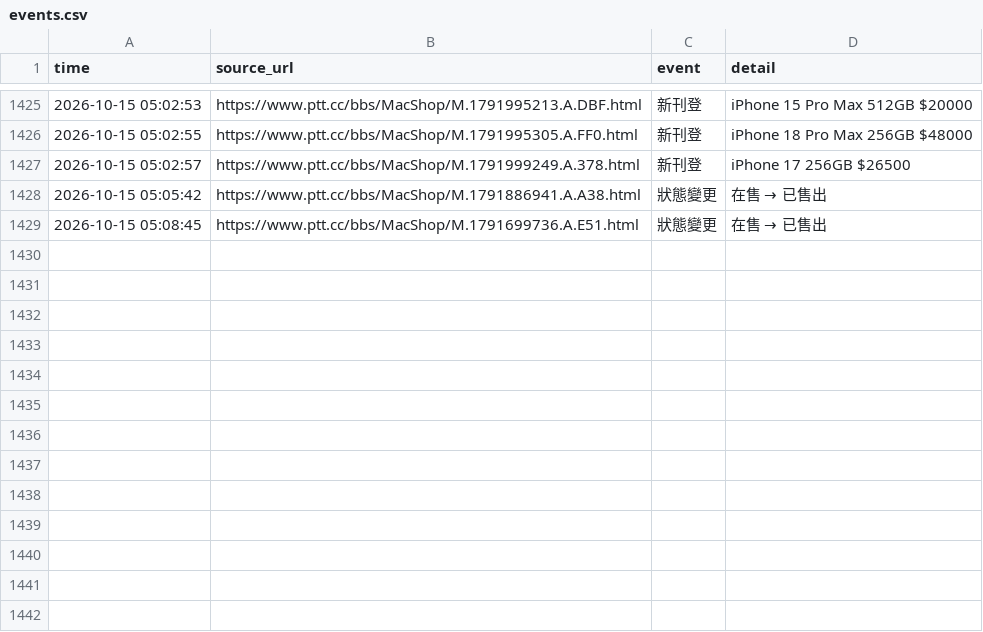
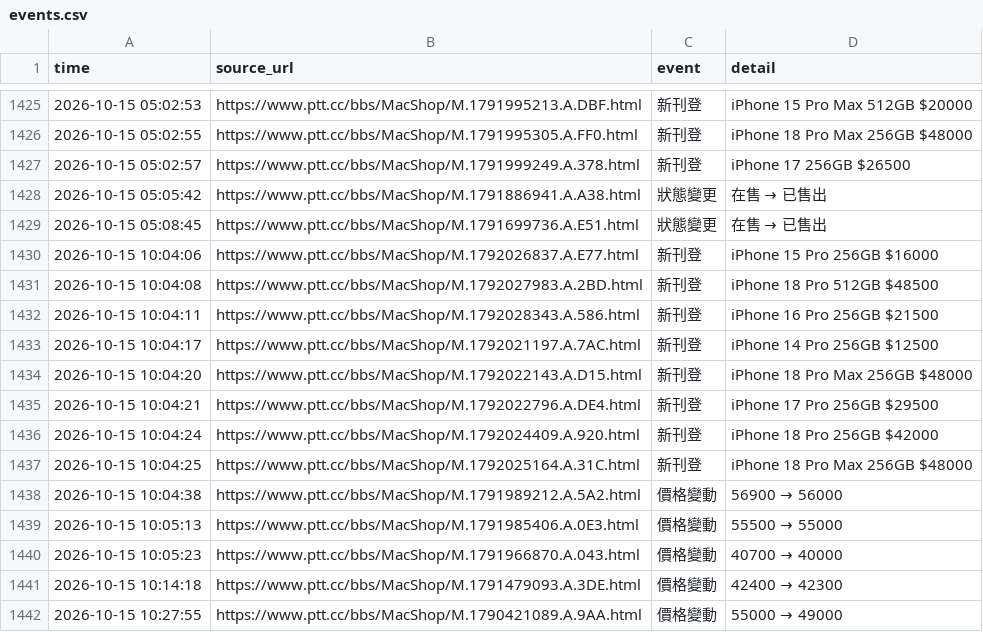
Before and after one commit to iPliny/ptt-iphone-tracker, a CSV file: data/events.csv, drawn as a sheet; only a part is shown, gaps mark what is left out; the diff names each change by its address in the sheet, - before the commit and + after, or states it on an @@ line.

```diff
--- a/data/events.csv
+++ b/data/events.csv
+row 1430: 2026-10-15 10:04:06 | https://www.ptt.cc/bbs/MacShop/M.1792026837.A.E77.html | 新刊登 | iPhone 15 Pro 256GB $16000
+row 1431: 2026-10-15 10:04:08 | https://www.ptt.cc/bbs/MacShop/M.1792027983.A.2BD.html | 新刊登 | iPhone 18 Pro 512GB $48500
+row 1432: 2026-10-15 10:04:11 | https://www.ptt.cc/bbs/MacShop/M.1792028343.A.586.html | 新刊登 | iPhone 16 Pro 256GB $21500
+row 1433: 2026-10-15 10:04:17 | https://www.ptt.cc/bbs/MacShop/M.1792021197.A.7AC.html | 新刊登 | iPhone 14 Pro 256GB $12500
+row 1434: 2026-10-15 10:04:20 | https://www.ptt.cc/bbs/MacShop/M.1792022143.A.D15.html | 新刊登 | iPhone 18 Pro Max 256GB $48000
+row 1435: 2026-10-15 10:04:21 | https://www.ptt.cc/bbs/MacShop/M.1792022796.A.DE4.html | 新刊登 | iPhone 17 Pro 256GB $29500
+row 1436: 2026-10-15 10:04:24 | https://www.ptt.cc/bbs/MacShop/M.1792024409.A.920.html | 新刊登 | iPhone 18 Pro 256GB $42000
+row 1437: 2026-10-15 10:04:25 | https://www.ptt.cc/bbs/MacShop/M.1792025164.A.31C.html | 新刊登 | iPhone 18 Pro Max 256GB $48000
+row 1438: 2026-10-15 10:04:38 | https://www.ptt.cc/bbs/MacShop/M.1791989212.A.5A2.html | 價格變動 | 56900 → 56000
+row 1439: 2026-10-15 10:05:13 | https://www.ptt.cc/bbs/MacShop/M.1791985406.A.0E3.html | 價格變動 | 55500 → 55000
+row 1440: 2026-10-15 10:05:23 | https://www.ptt.cc/bbs/MacShop/M.1791966870.A.043.html | 價格變動 | 40700 → 40000
+row 1441: 2026-10-15 10:14:18 | https://www.ptt.cc/bbs/MacShop/M.1791479093.A.3DE.html | 價格變動 | 42400 → 42300
+row 1442: 2026-10-15 10:27:55 | https://www.ptt.cc/bbs/MacShop/M.1790421089.A.9AA.html | 價格變動 | 55000 → 49000
```
Also changed, not shown: data/listings.csv, data/market_summary.csv, 2 other files.
